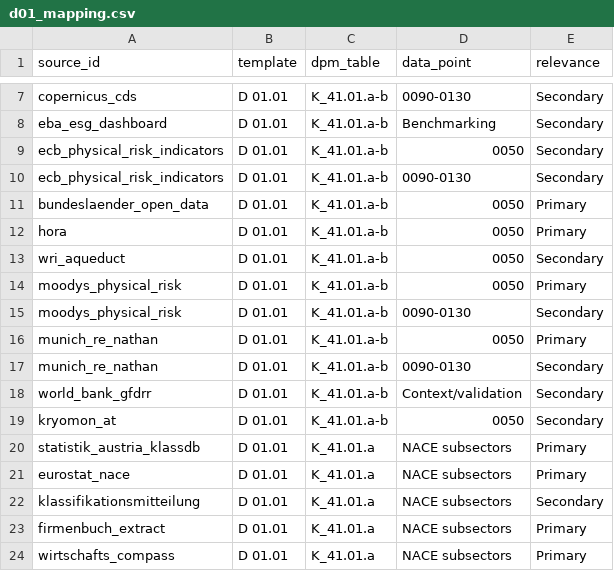
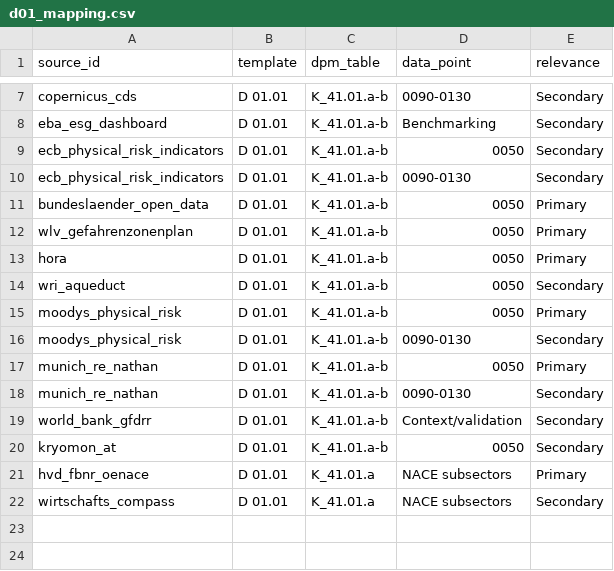
Before and after one commit to bernineu/esg-dashboard, a CSV file: data/d01_mapping.csv, drawn as a sheet; only a part is shown, gaps mark what is left out.

```diff
--- a/data/d01_mapping.csv
+++ b/data/d01_mapping.csv
@@ -11,2 +11,3 @@ ecb_physical_risk_indicators,D 01.01,K_41.01.a-b,0090-0130,Secondary
 bundeslaender_open_data,D 01.01,K_41.01.a-b,0050,Primary
+wlv_gefahrenzonenplan,D 01.01,K_41.01.a-b,0050,Primary
 hora,D 01.01,K_41.01.a-b,0050,Primary
@@ -19,6 +20,3 @@ world_bank_gfdrr,D 01.01,K_41.01.a-b,Context/validation,Secondary
 kryomon_at,D 01.01,K_41.01.a-b,0050,Secondary
-statistik_austria_klassdb,D 01.01,K_41.01.a,NACE subsectors,Primary
-eurostat_nace,D 01.01,K_41.01.a,NACE subsectors,Primary
-klassifikationsmitteilung,D 01.01,K_41.01.a,NACE subsectors,Secondary
-firmenbuch_extract,D 01.01,K_41.01.a,NACE subsectors,Primary
-wirtschafts_compass,D 01.01,K_41.01.a,NACE subsectors,Primary
+hvd_fbnr_oenace,D 01.01,K_41.01.a,NACE subsectors,Primary
+wirtschafts_compass,D 01.01,K_41.01.a,NACE subsectors,Secondary
```
Also changed, not shown: data/sources.csv, 10 other files.
